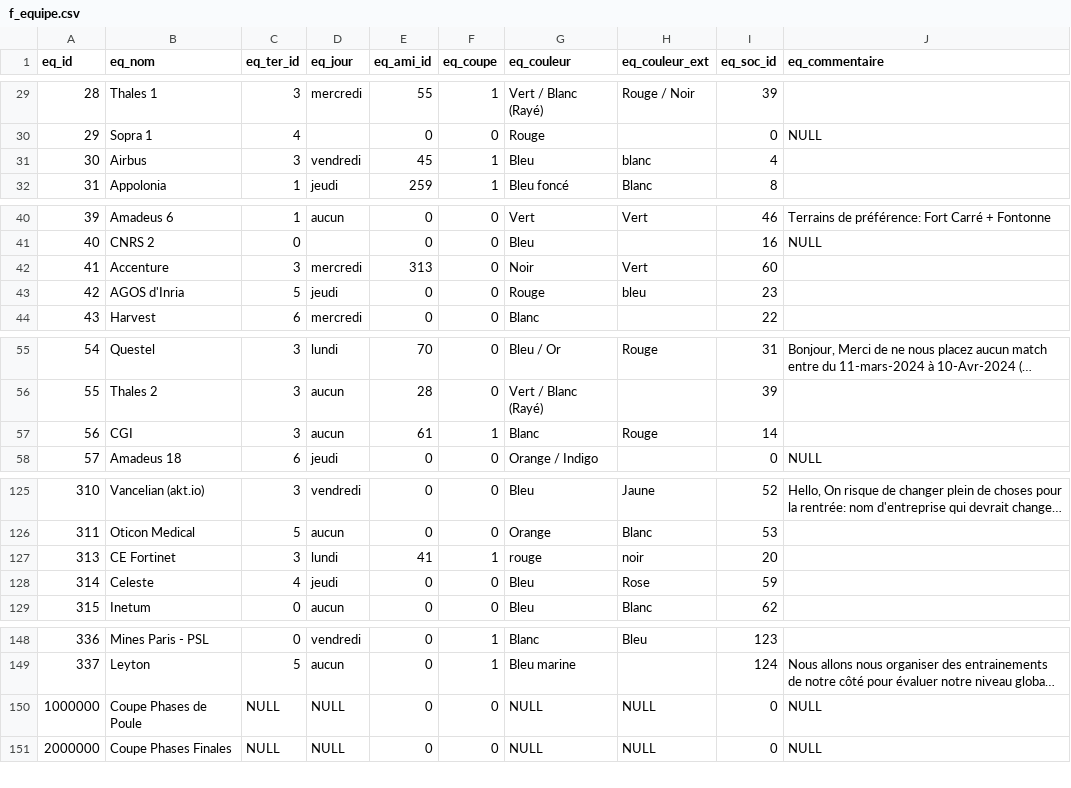
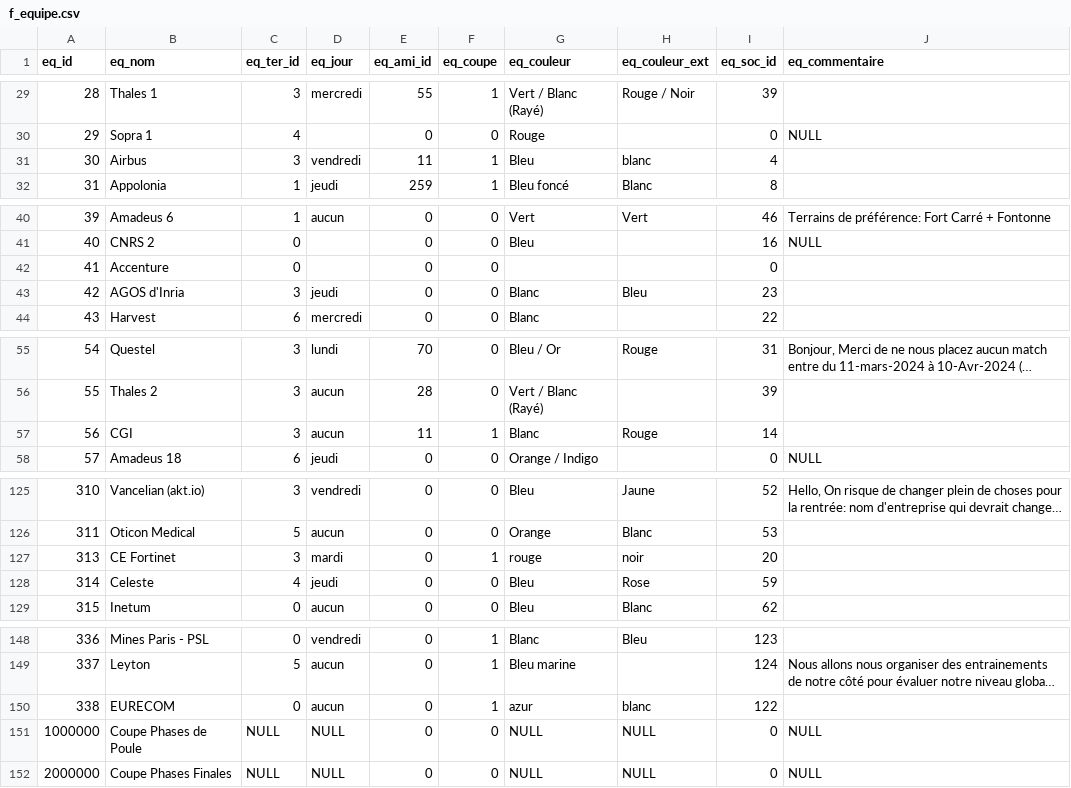
Before and after one commit to chez-flo/footasie, a CSV file: cpp/data/f_equipe.csv, drawn as a sheet; only a part is shown, gaps mark what is left out; long unchanged cells end in …; the diff covers the shown part only; the diff names each change by its address in the sheet, - before the commit and + after, or states it on an @@ line.

```diff
--- a/cpp/data/f_equipe.csv
+++ b/cpp/data/f_equipe.csv
-E31 (eq_ami_id): 45
+E31 (eq_ami_id): 11
-C42 (eq_ter_id): 3
+C42 (eq_ter_id): 0
-D42 (eq_jour): mercredi
+D42 (eq_jour): (empty)
-E42 (eq_ami_id): 313
+E42 (eq_ami_id): 0
-G42 (eq_couleur): Noir
+G42 (eq_couleur): (empty)
-H42 (eq_couleur_ext): Vert
+H42 (eq_couleur_ext): (empty)
-I42 (eq_soc_id): 60
+I42 (eq_soc_id): 0
-C43 (eq_ter_id): 5
+C43 (eq_ter_id): 3
-G43 (eq_couleur): Rouge
+G43 (eq_couleur): Blanc
-H43 (eq_couleur_ext): bleu
+H43 (eq_couleur_ext): Bleu
-E57 (eq_ami_id): 61
+E57 (eq_ami_id): 11
-D127 (eq_jour): lundi
+D127 (eq_jour): mardi
-E127 (eq_ami_id): 41
+E127 (eq_ami_id): 0
+row 150: 338 | EURECOM | 0 | aucun | 0 | 1 | azur | blanc | 122
```
Also changed, not shown: 1 edited cell elsewhere in this file, cpp/data/f_creneau.csv, cpp/data/f_match.csv, 34 other files.
